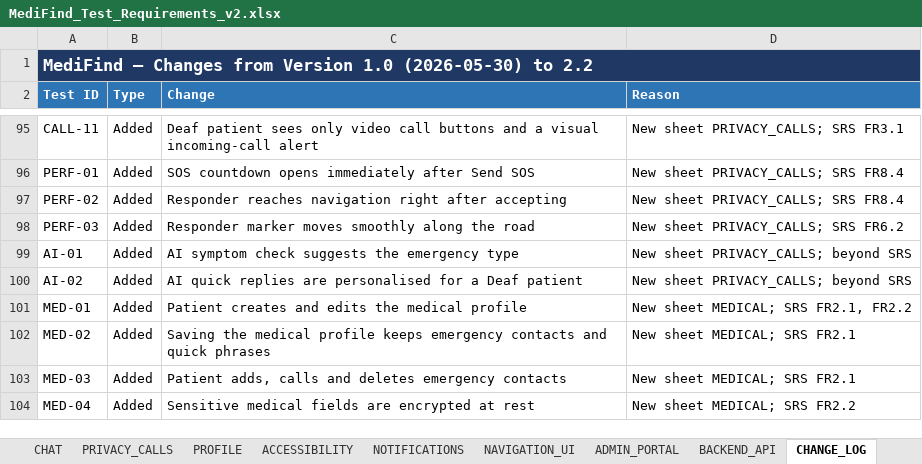
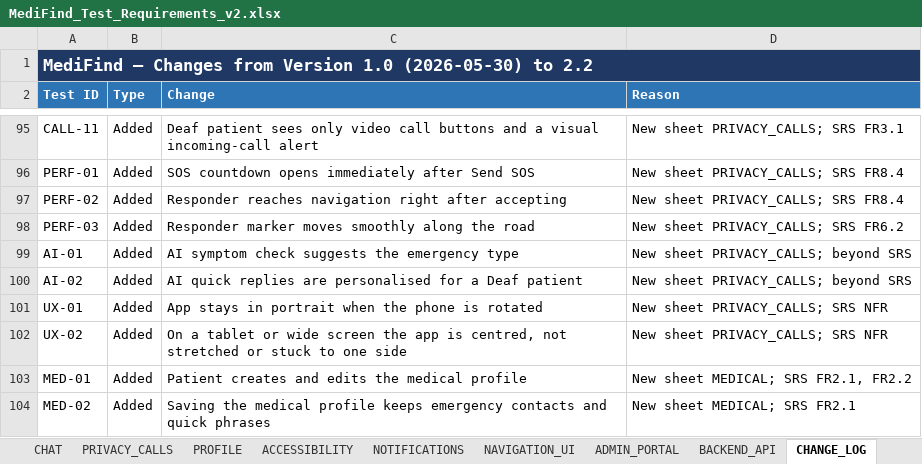
Before and after one commit to shehryar-ahmed44172/MediFind_FYP_Project, an Excel workbook: MediFind_Test_Requirements_v2.xlsx, sheet CHANGE_LOG, drawn as a sheet; only a part is shown, gaps mark what is left out; the shorter side is filled out with more unchanged rows; values as stored, in another font and other column widths than the file's, no borders; the diff names each change by its address in the sheet, - before the commit and + after, or states it on an @@ line.

```diff
--- a/MediFind_Test_Requirements_v2.xlsx (sheet CHANGE_LOG)
+++ b/MediFind_Test_Requirements_v2.xlsx (sheet CHANGE_LOG)
+row 101: UX-01 | Added | App stays in portrait when the phone is rotated | New sheet PRIVACY_CALLS; SRS NFR
+row 102: UX-02 | Added | On a tablet or wide screen the app is centred, not stretched or stuck to one side | New sheet PRIVACY_CALLS; SRS NFR
```
Also changed, not shown: sheet SRS_TRACEABILITY, sheet PRIVACY_CALLS, sheet SUMMARY, sheet Cover.
